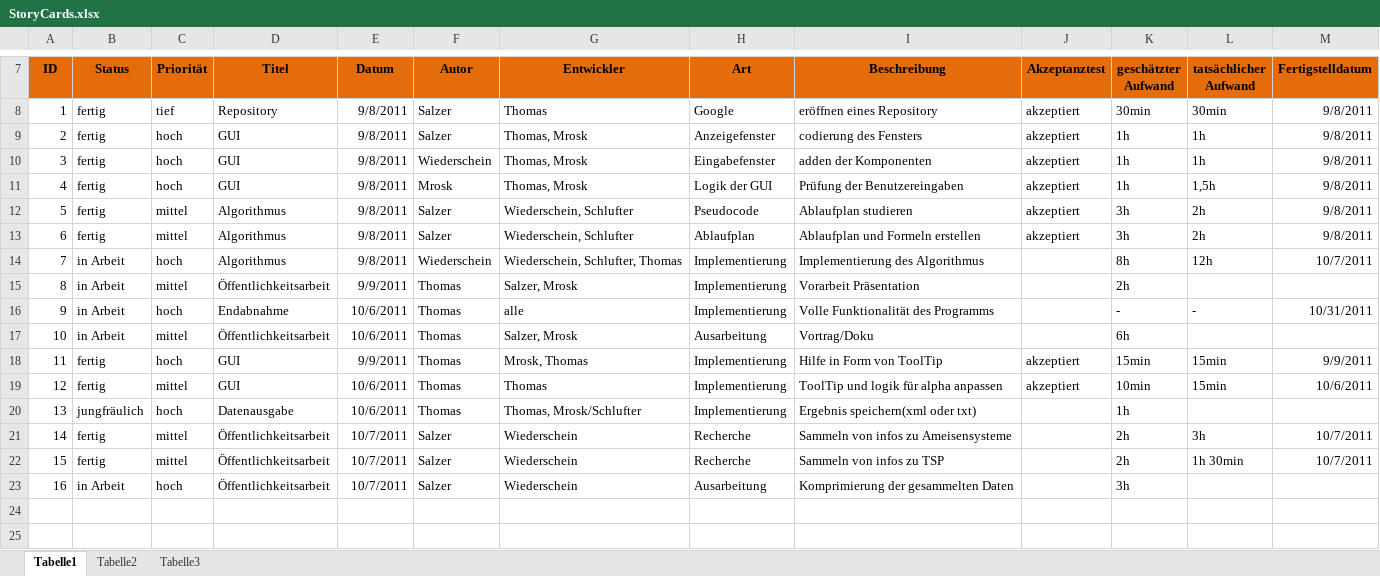
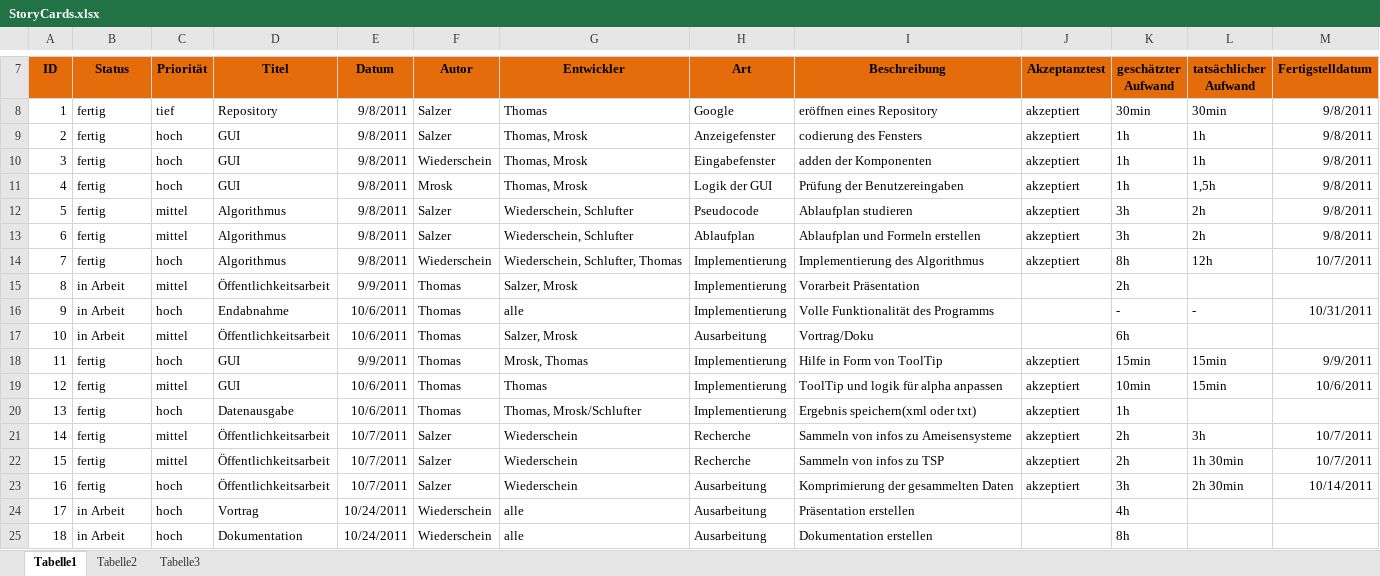
Before and after one commit to artifact113/ants-tsp, an Excel workbook: StoryCards.xlsx, sheet Tabelle1, drawn as a sheet; only a part is shown, gaps mark what is left out; values as stored, in another font and other column widths than the file's, no borders; conditional formats not drawn; the diff names each change by its address in the sheet, - before the commit and + after, or states it on an @@ line.

Commit message:
- updated StoryCards.xlsx & TSP_Doku.docx 1. 2 neue StoryCards erstellt (Doku & Vortrag) 2. die beiden Rechnungen in den TSP Teil eingefügt

```diff
--- a/StoryCards.xlsx (sheet Tabelle1)
+++ b/StoryCards.xlsx (sheet Tabelle1)
-B14 (Status): in Arbeit
+B14 (Status): fertig
-J14 (Akzeptanztest): (empty)
+J14 (Akzeptanztest): akzeptiert
-B20 (Status): jungfräulich
+B20 (Status): fertig
-J20:J23 (Akzeptanztest): (empty)
+J20:J23 (Akzeptanztest): akzeptiert
-B23 (Status): in Arbeit
+B23 (Status): fertig
-L23 (tatsächlicher Aufwand): (empty)
+L23 (tatsächlicher Aufwand): 2h 30min
-M23 (Fertigstelldatum): (empty)
+M23 (Fertigstelldatum): 10/14/2011
+row 24: 17 | in Arbeit | hoch | Vortrag | 10/24/2011 | Wiederschein | alle | Ausarbeitung | Präsentation erstellen |  | 4h
+row 25: 18 | in Arbeit | hoch | Dokumentation | 10/24/2011 | Wiederschein | alle | Ausarbeitung | Dokumentation erstellen |  | 8h
```
Also changed, not shown: 1 other file.
